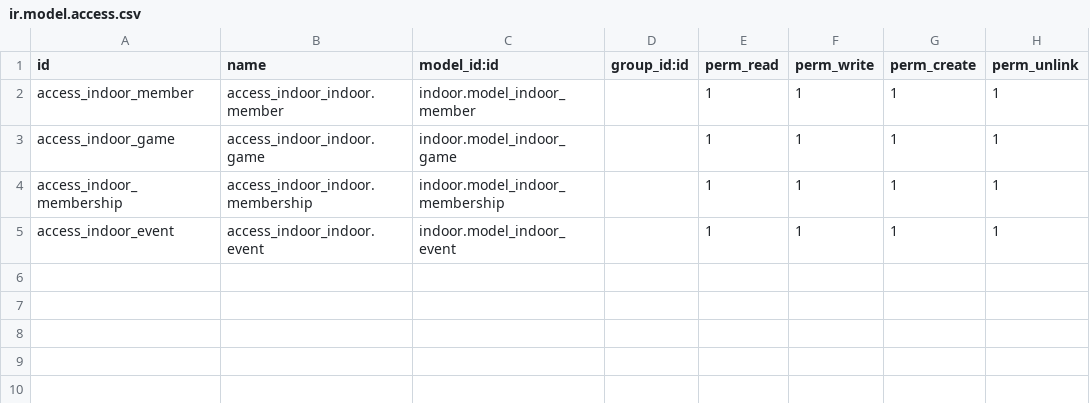
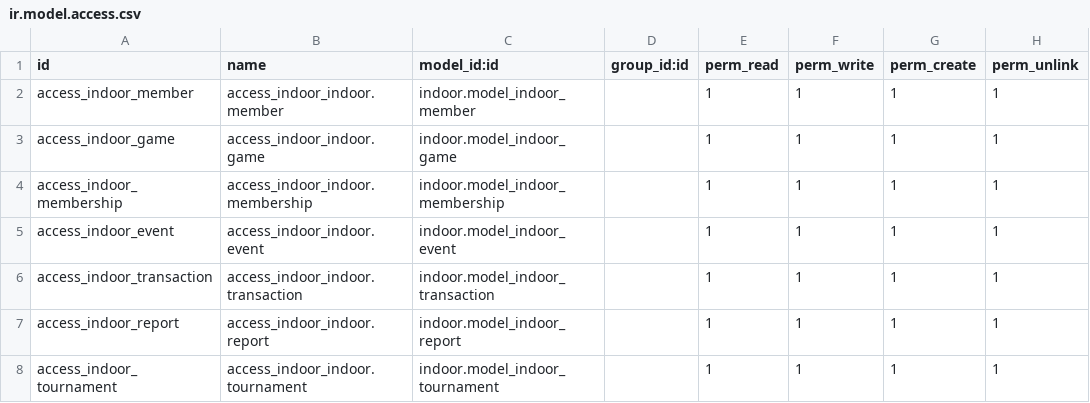
Before and after one commit to Suprodip62/indoor_games, a CSV file: security/ir.model.access.csv, drawn as a sheet.

Commit message:
tournament

```diff
--- a/security/ir.model.access.csv
+++ b/security/ir.model.access.csv
@@ -5 +5,4 @@ access_indoor_membership,access_indoor_indoor.membership,indoor.model_indoor_mem
 access_indoor_event,access_indoor_indoor.event,indoor.model_indoor_event,,1,1,1,1
+access_indoor_transaction,access_indoor_indoor.transaction,indoor.model_indoor_transaction,,1,1,1,1
+access_indoor_report,access_indoor_indoor.report,indoor.model_indoor_report,,1,1,1,1
+access_indoor_tournament,access_indoor_indoor.tournament,indoor.model_indoor_tournament,,1,1,1,1
```
Also changed, not shown: 13 other files.
